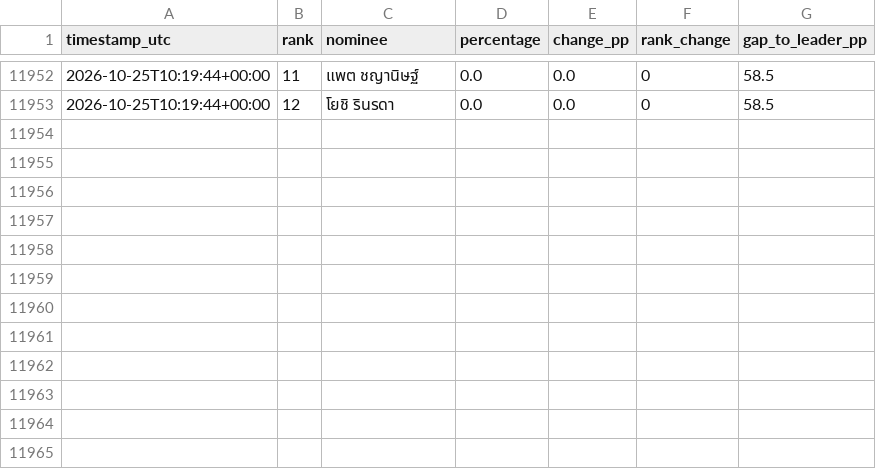
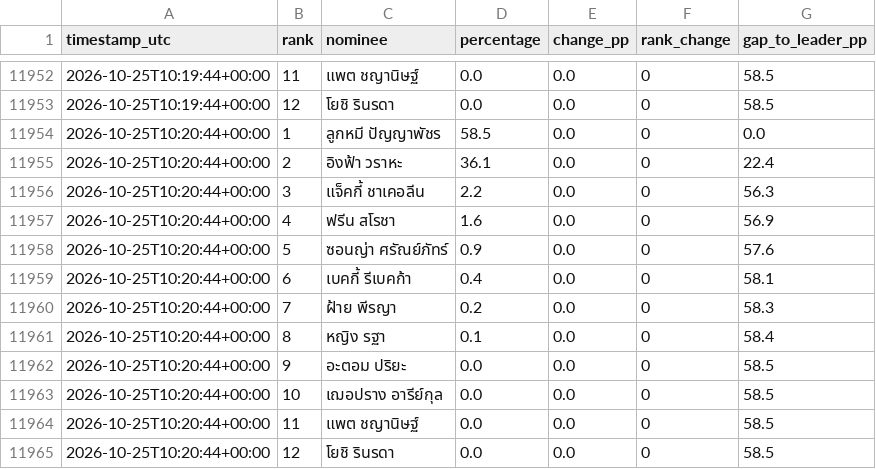
Before and after one commit to rhiivas/viralhits-voting-dashboard, a CSV file: docs/viral_hits_standings.csv, drawn as a sheet; only a part is shown, gaps mark what is left out.

Commit message:
Mac collector: update public voting standings

```diff
--- a/docs/viral_hits_standings.csv
+++ b/docs/viral_hits_standings.csv
@@ -11953 +11953,13 @@
 2026-10-25T10:19:44+00:00,12,โยชิ รินรดา,0.0,0.0,0,58.5
+2026-10-25T10:20:44+00:00,1,ลูกหมี ปัญญาพัชร,58.5,0.0,0,0.0
+2026-10-25T10:20:44+00:00,2,อิงฟ้า วราหะ,36.1,0.0,0,22.4
+2026-10-25T10:20:44+00:00,3,แจ็คกี้ ชาเคอลีน,2.2,0.0,0,56.3
+2026-10-25T10:20:44+00:00,4,ฟรีน สโรชา,1.6,0.0,0,56.9
+2026-10-25T10:20:44+00:00,5,ซอนญ่า ศรัณย์ภัทร์,0.9,0.0,0,57.6
+2026-10-25T10:20:44+00:00,6,เบคกี้ รีเบคก้า,0.4,0.0,0,58.1
+2026-10-25T10:20:44+00:00,7,ฝ้าย พีรญา,0.2,0.0,0,58.3
+2026-10-25T10:20:44+00:00,8,หญิง รฐา,0.1,0.0,0,58.4
+2026-10-25T10:20:44+00:00,9,อะตอม ปริยะ,0.0,0.0,0,58.5
+2026-10-25T10:20:44+00:00,10,เฌอปราง อารีย์กุล,0.0,0.0,0,58.5
+2026-10-25T10:20:44+00:00,11,แพต ชญานิษฐ์,0.0,0.0,0,58.5
+2026-10-25T10:20:44+00:00,12,โยชิ รินรดา,0.0,0.0,0,58.5
```
Also changed, not shown: 1 other file.
